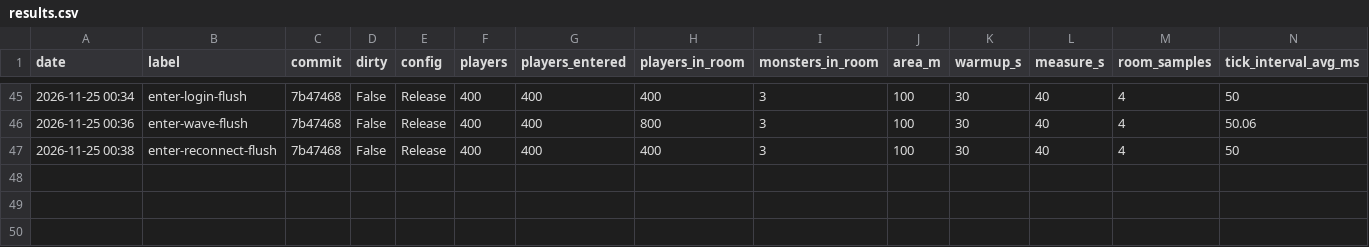
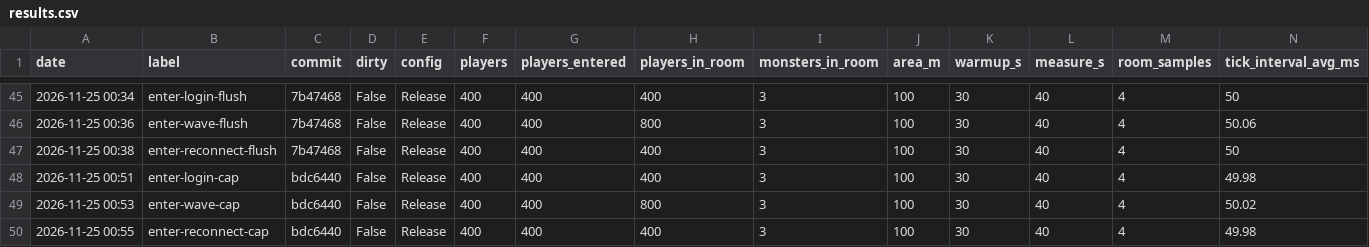
Before and after one commit to YoonB-dev/MMO_Server, a CSV file: Docs/LoadTest/results.csv, drawn as a sheet; only a part is shown, gaps mark what is left out; rows hold the shown columns only; the diff names each change by its address in the sheet, - before the commit and + after, or states it on an @@ line.

Commit message:
docs: 입장 대기 목록 전후 - 몰릴 때 틱 간격 최대 251 -> 117ms, 마지막 입장 373 -> 1,100ms
- enter-login-cap, enter-wave-cap, enter-reconnect-cap 측정 (bdc6440)
- 800명 기본 틱 간격 최대가 94ms라 입장 때문에 더 밀린 몫은 약 20ms
- 대가: 틱마다 남는 약 10ms / Enter 약 1ms = 틱마다 약 10명 -> 대기 목록 최대 327명
- 빈 서버 입장은 조금 늘어남 (서버 안 평균 53 -> 64ms)
- 재접속 때 틱 안 work_max 158ms 튐은 대기 목록과 별개 (실행마다 70~158ms) -> 따로 확인
- 다음 후보: C (Enter 비용 줄이기)

```diff
--- a/Docs/LoadTest/results.csv
+++ b/Docs/LoadTest/results.csv
+row 48: 2026-11-25 00:51 | enter-login-cap | bdc6440 | False | Release | 400 | 400 | 400 | 3 | 100 | 30 | 40 | 4 | 49.98
+row 49: 2026-11-25 00:53 | enter-wave-cap | bdc6440 | False | Release | 400 | 400 | 800 | 3 | 100 | 30 | 40 | 4 | 50.02
+row 50: 2026-11-25 00:55 | enter-reconnect-cap | bdc6440 | False | Release | 400 | 400 | 400 | 3 | 100 | 30 | 40 | 4 | 49.98
```
Also changed, not shown: 1 other file.
